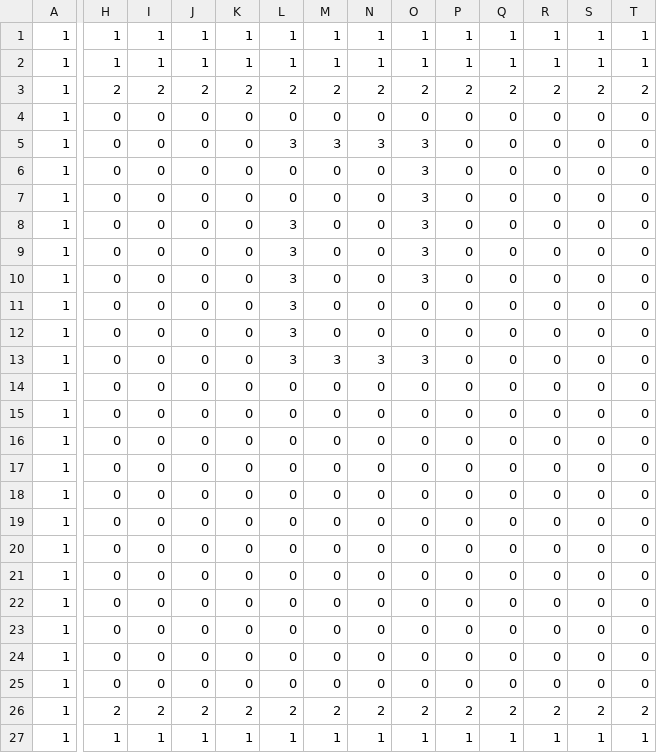
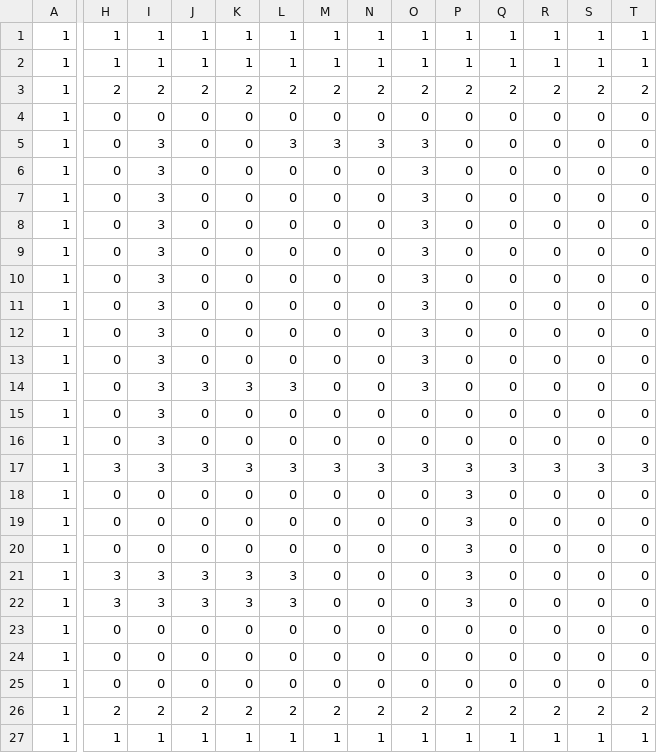
Before and after one commit to TAPIROgaru/Onyannko, a CSV file: BackGround.csv, drawn as a sheet; only a part is shown, gaps mark what is left out; the diff covers the shown part only; the diff names each change by its address in the sheet, - before the commit and + after, or states it on an @@ line.

```diff
--- a/BackGround.csv
+++ b/BackGround.csv
-I5:I17: 0
+I5:I17: 3
-L8:L13: 3
+L8:L13: 0
-O11:O12: 0
+O11:O12: 3
-M13: 3
+M13: 0
-N13: 3
+N13: 0
-J14: 0
+J14: 3
-K14: 0
+K14: 3
-L14: 0
+L14: 3
-O14: 0
+O14: 3
-H17: 0
+H17: 3
-J17: 0
+J17: 3
-K17: 0
+K17: 3
-L17: 0
+L17: 3
-M17: 0
+M17: 3
-N17: 0
+N17: 3
-O17: 0
+O17: 3
-P17:P22: 0
+P17:P22: 3
-Q17: 0
+Q17: 3
-R17: 0
+R17: 3
-S17: 0
+S17: 3
-T17: 0
+T17: 3
-H21:H22: 0
+H21:H22: 3
-I21:I22: 0
+I21:I22: 3
-J21:J22: 0
+J21:J22: 3
-K21:K22: 0
+K21:K22: 3
-L21:L22: 0
+L21:L22: 3
```
Also changed, not shown: 3 edited cells elsewhere in this file, 15 other files.
